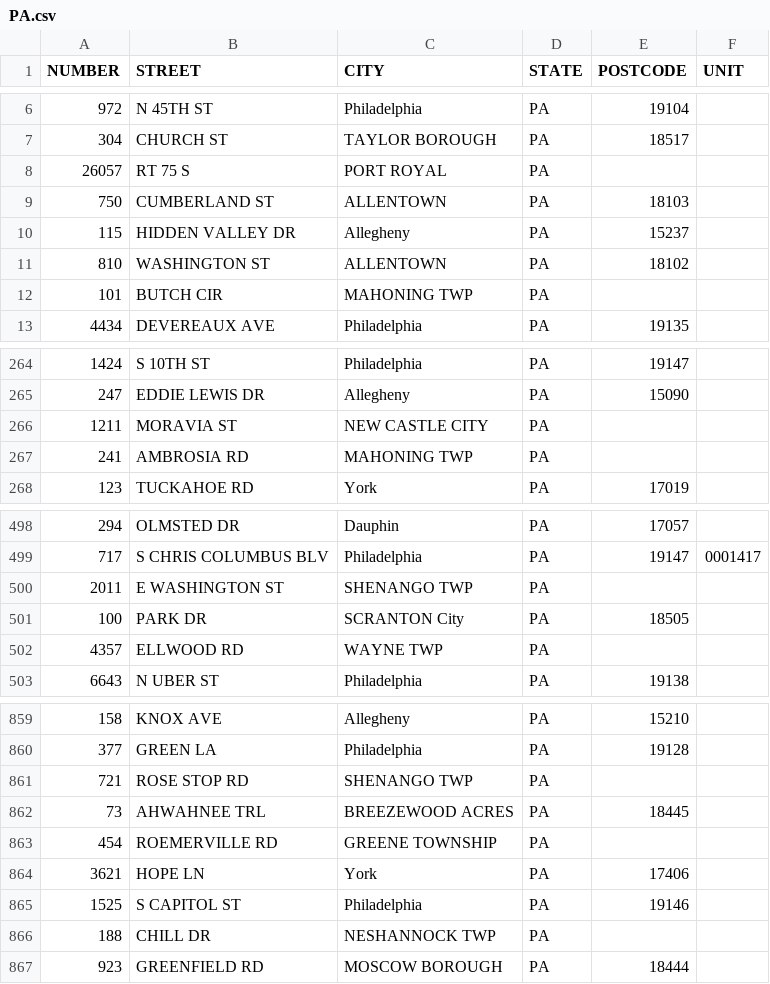
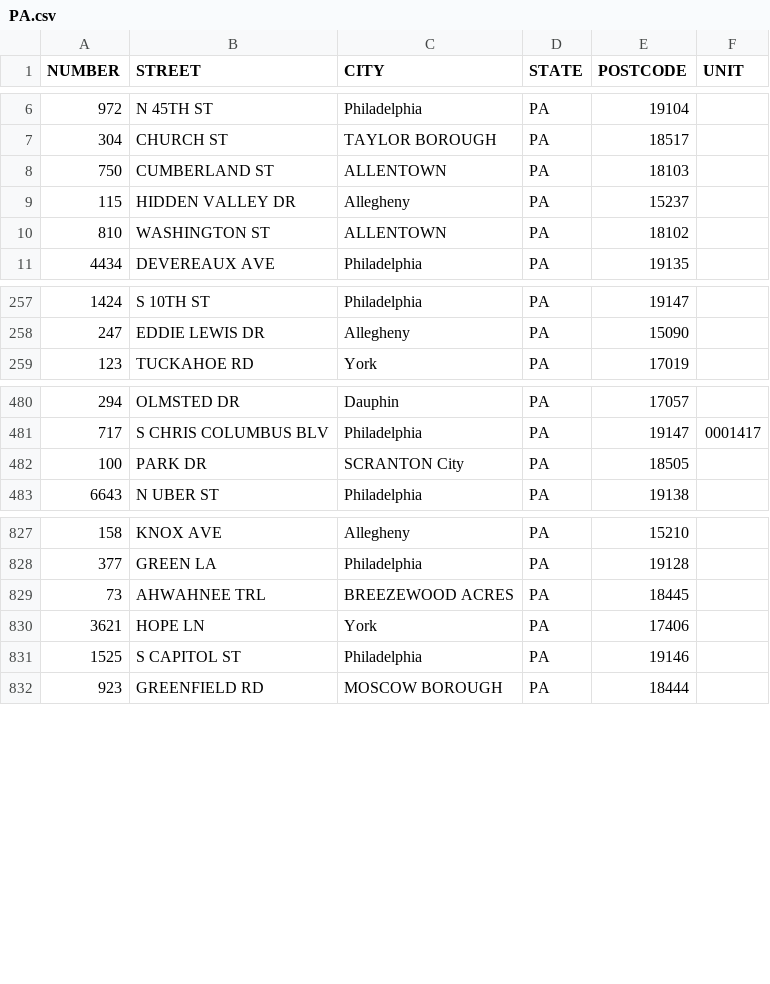
Before and after one commit to ZacharyAngelucci/SeniorProject2019TBA, a CSV file: datagen/sampleaddresses/PA.csv, drawn as a sheet; only a part is shown, gaps mark what is left out; the diff covers the shown part only; the diff names each change by its address in the sheet, - before the commit and + after, or states it on an @@ line.

```diff
--- a/datagen/sampleaddresses/PA.csv
+++ b/datagen/sampleaddresses/PA.csv
-row 8: 26057 | RT 75 S | PORT ROYAL | PA
-row 12: 101 | BUTCH CIR | MAHONING TWP | PA
-row 266: 1211 | MORAVIA ST | NEW CASTLE CITY | PA
-row 267: 241 | AMBROSIA RD | MAHONING TWP | PA
-row 500: 2011 | E WASHINGTON ST | SHENANGO TWP | PA
-row 502: 4357 | ELLWOOD RD | WAYNE TWP | PA
-row 861: 721 | ROSE STOP RD | SHENANGO TWP | PA
-row 863: 454 | ROEMERVILLE RD | GREENE TOWNSHIP | PA
-row 866: 188 | CHILL DR | NESHANNOCK TWP | PA
```
Also changed, not shown: 32 removed rows elsewhere in this file, datagen/sampleaddresses/AZ.csv, datagen/sampleaddresses/CA.csv, 22 other files.
